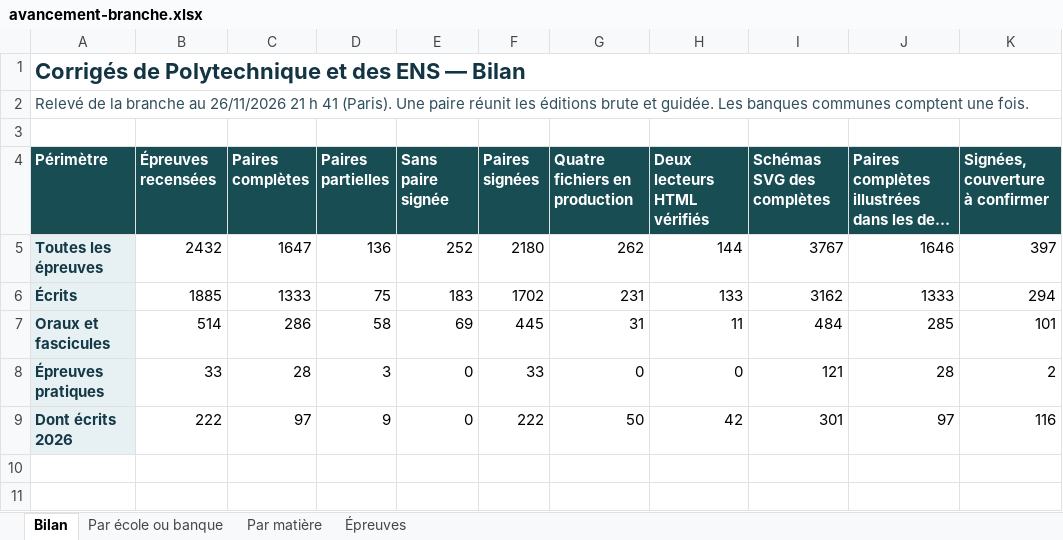
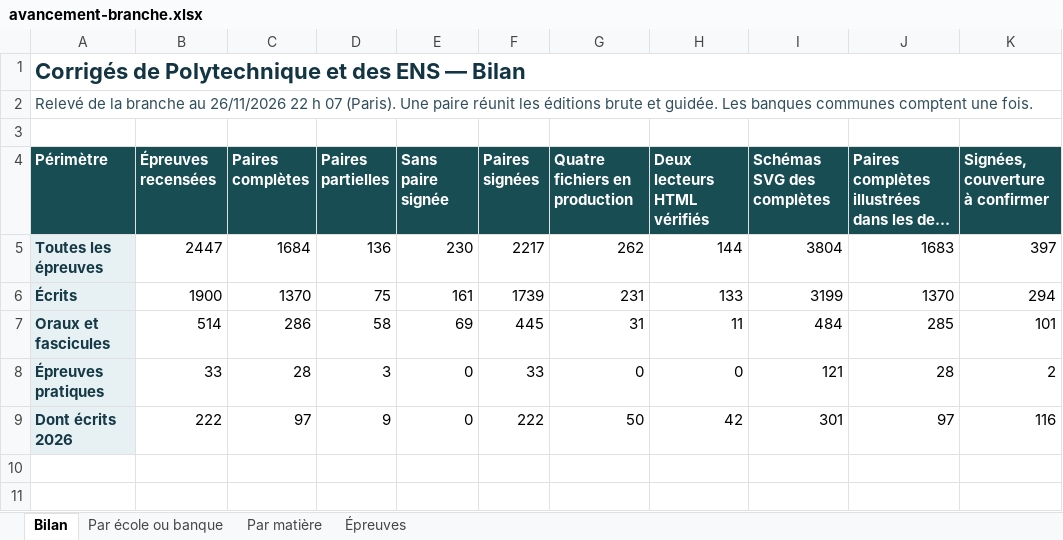
Before and after one commit to knoel99/corriges-concours, an Excel workbook: campagnes/x-ens/bilans/classeurs/avancement-branche.xlsx, sheet Bilan, drawn as a sheet; only a part is shown; long unchanged cells end in …; values as stored, in another font and other column widths than the file's, no borders; the diff names each change by its address in the sheet, - before the commit and + after, or states it on an @@ line.

Commit message:
Actualise le bilan consolidé des écoles et des banques

```diff
--- a/campagnes/x-ens/bilans/classeurs/avancement-branche.xlsx (sheet Bilan)
+++ b/campagnes/x-ens/bilans/classeurs/avancement-branche.xlsx (sheet Bilan)
-A2 (Périmètre): …au 26/11/2026 21 h 41 (Paris). Une…
+A2 (Périmètre): …au 26/11/2026 22 h 07 (Paris). Une…
-B5 (Épreuves recensées): 2432
+B5 (Épreuves recensées): 2447
-C5 (Paires complètes): 1647
+C5 (Paires complètes): 1684
-E5 (Sans paire signée): 252
+E5 (Sans paire signée): 230
-F5 (Paires signées): 2180
+F5 (Paires signées): 2217
-I5 (Schémas SVG des complètes): 3767
+I5 (Schémas SVG des complètes): 3804
-J5: 1646
+J5: 1683
-B6 (Épreuves recensées): 1885
+B6 (Épreuves recensées): 1900
-C6 (Paires complètes): 1333
+C6 (Paires complètes): 1370
-E6 (Sans paire signée): 183
+E6 (Sans paire signée): 161
-F6 (Paires signées): 1702
+F6 (Paires signées): 1739
-I6 (Schémas SVG des complètes): 3162
+I6 (Schémas SVG des complètes): 3199
-J6: 1333
+J6: 1370
```
Also changed, not shown: sheet Épreuves, sheet Par matière, sheet Par école ou banque, 5 other files.
